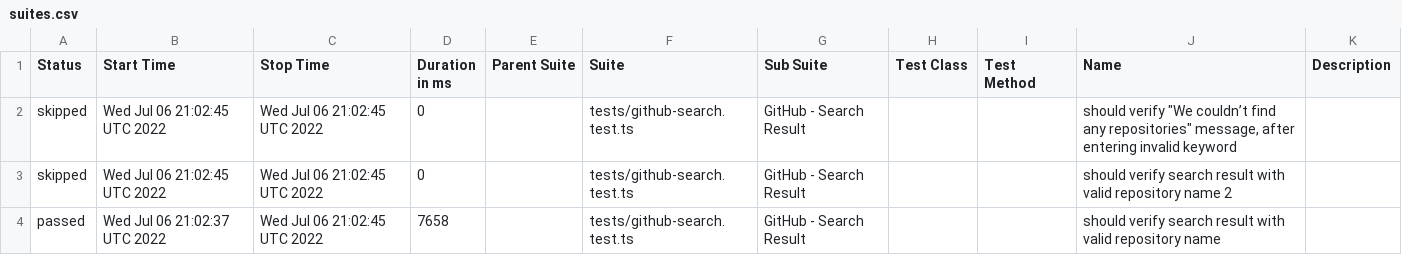
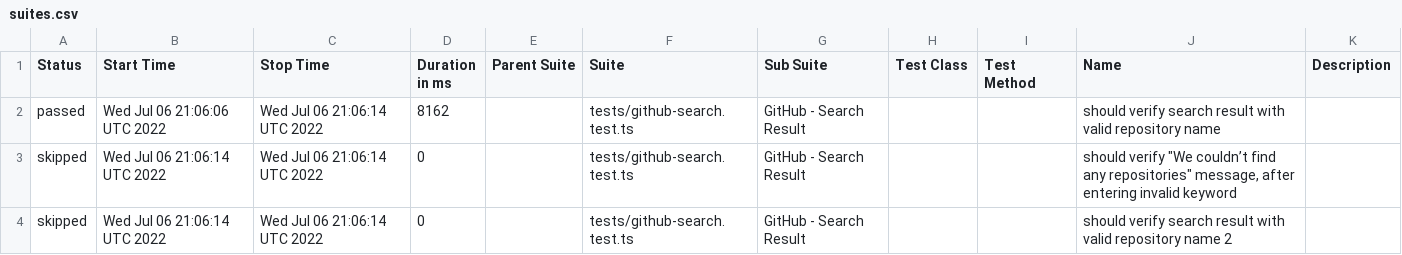
Before and after one commit to anneH/allure-playwright-example, a CSV file: data/suites.csv, drawn as a sheet.

```diff
--- a/data/suites.csv
+++ b/data/suites.csv
@@ -1,4 +1,4 @@
 "Status","Start Time","Stop Time","Duration in ms","Parent Suite","Suite","Sub Suite","Test Class","Test Method","Name","Description"
-"skipped","Wed Jul 06 21:02:45 UTC 2022","Wed Jul 06 21:02:45 UTC 2022","0","","tests/github-search.test.ts","GitHub - Search Result","","","should verify ""We couldn’t find any repositories"" message, after entering invalid keyword",""
-"skipped","Wed Jul 06 21:02:45 UTC 2022","Wed Jul 06 21:02:45 UTC 2022","0","","tests/github-search.test.ts","GitHub - Search Result","","","should verify search result with valid repository name 2",""
-"passed","Wed Jul 06 21:02:37 UTC 2022","Wed Jul 06 21:02:45 UTC 2022","7658","","tests/github-search.test.ts","GitHub - Search Result","","","should verify search result with valid repository name",""
+"passed","Wed Jul 06 21:06:06 UTC 2022","Wed Jul 06 21:06:14 UTC 2022","8162","","tests/github-search.test.ts","GitHub - Search Result","","","should verify search result with valid repository name",""
+"skipped","Wed Jul 06 21:06:14 UTC 2022","Wed Jul 06 21:06:14 UTC 2022","0","","tests/github-search.test.ts","GitHub - Search Result","","","should verify ""We couldn’t find any repositories"" message, after entering invalid keyword",""
+"skipped","Wed Jul 06 21:06:14 UTC 2022","Wed Jul 06 21:06:14 UTC 2022","0","","tests/github-search.test.ts","GitHub - Search Result","","","should verify search result with valid repository name 2",""
```
Also changed, not shown: 19 other files.
